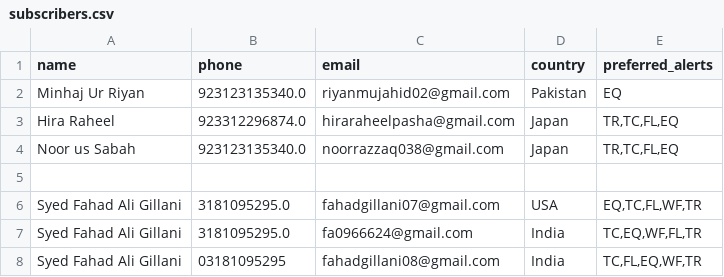
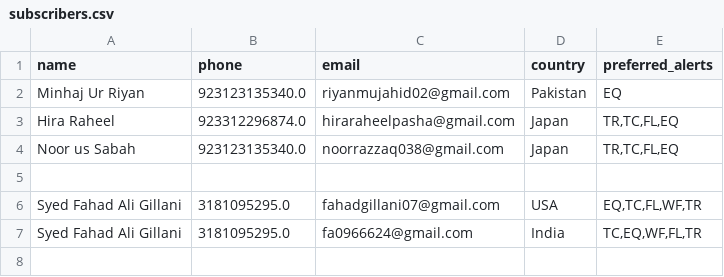
Before and after one commit to minhaj4590/disaster-forecasting, a CSV file: subscribers.csv, drawn as a sheet.

Commit message:
Unsubscribe user

```diff
--- a/subscribers.csv
+++ b/subscribers.csv
@@ -7,2 +7 @@ Syed Fahad Ali Gillani,3181095295.0,fahadgillani07@gmail.com,USA,"EQ,TC,FL,WF,TR
 Syed Fahad Ali Gillani,3181095295.0,fa0966624@gmail.com,India,"TC,EQ,WF,FL,TR"
-Syed Fahad Ali Gillani,03181095295,fahadgillani08@gmail.com,India,"TC,FL,EQ,WF,TR"
```
